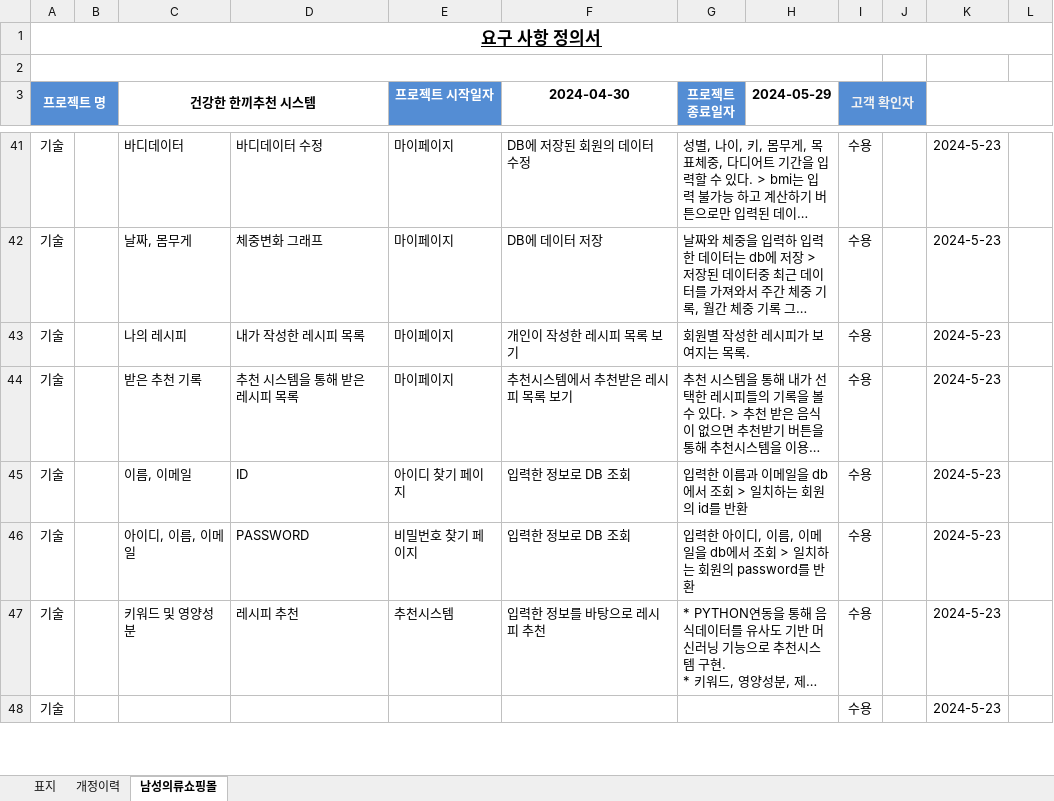
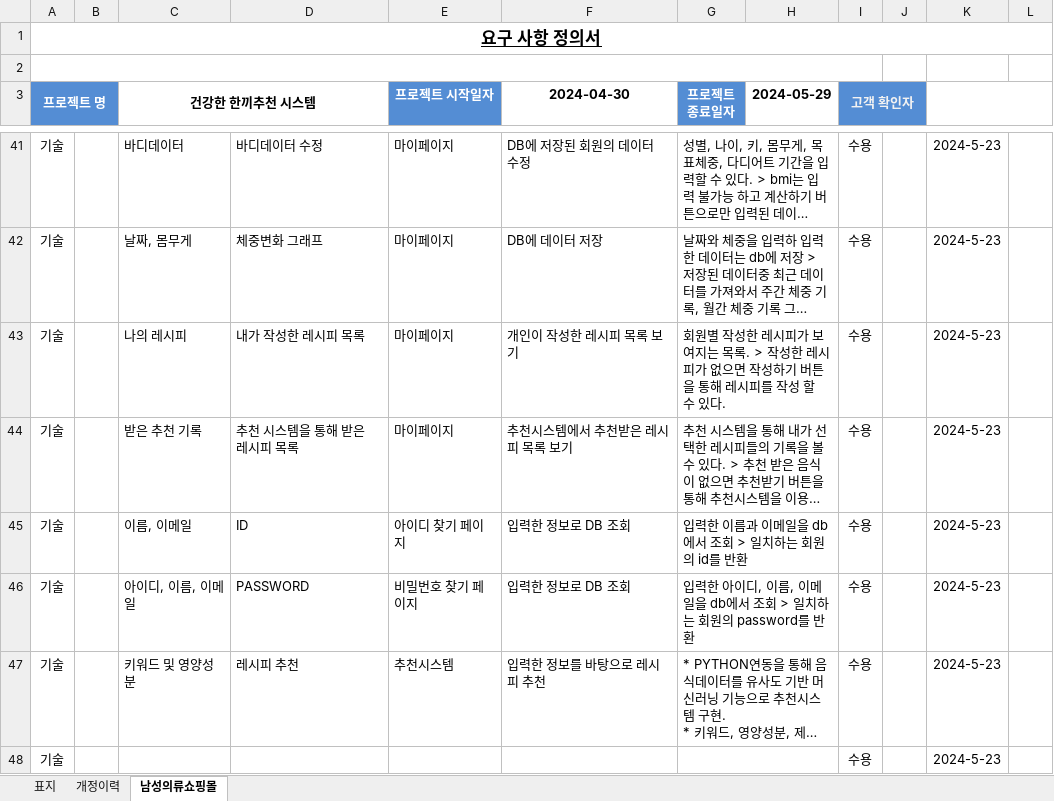
Before and after one commit to jeonseona/Food, an Excel workbook: 요구사항정의서_통합 (2).xlsm, sheet 남성의류쇼핑몰, drawn as a sheet; only a part is shown, gaps mark what is left out; long unchanged cells end in …; values as stored, in another font and other column widths than the file's, no borders; the diff names each change by its address in the sheet, - before the commit and + after, or states it on an @@ line.

```diff
--- a/요구사항정의서_통합 (2).xlsm (sheet 남성의류쇼핑몰)
+++ b/요구사항정의서_통합 (2).xlsm (sheet 남성의류쇼핑몰)
-G43 (프로젝트 종료일자): 회원별 작성한 레시피가 보여지는 목록.
+G43 (프로젝트 종료일자): 회원별 작성한 레시피가 보여지는 목록. > 작성한 레시피가 없으면 작성하기 버튼을 통해 레시피를 작성 할 수 있다.
```
Also changed, not shown: sheet 개정이력.
